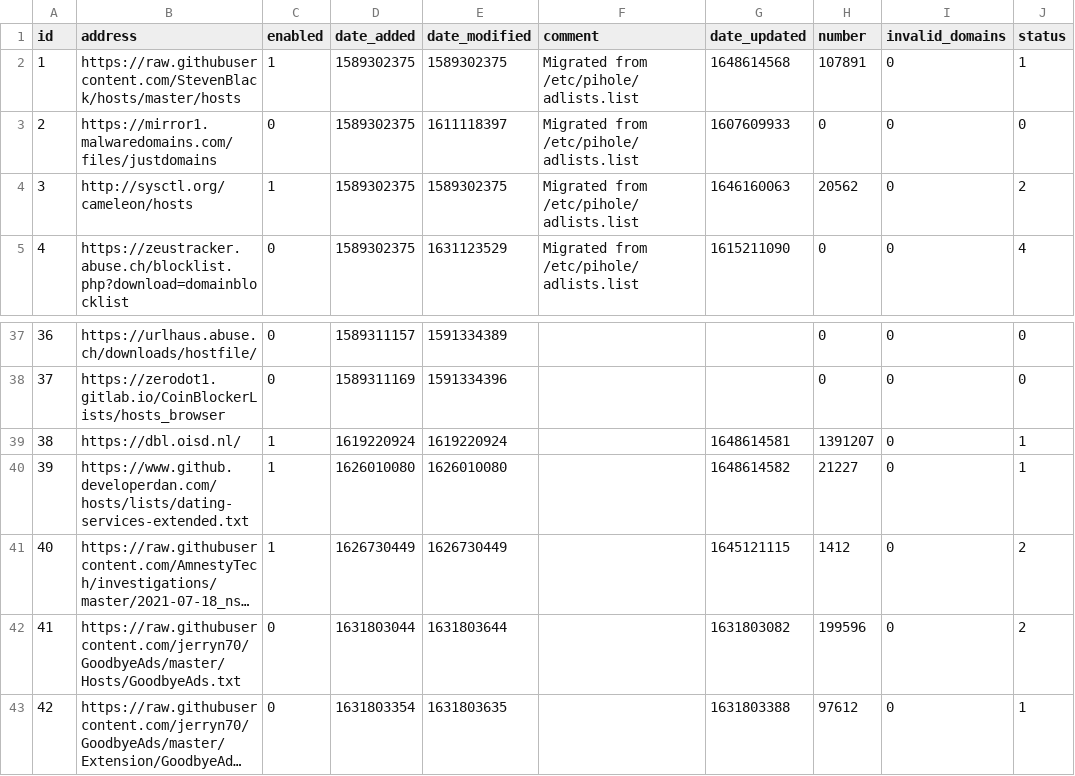
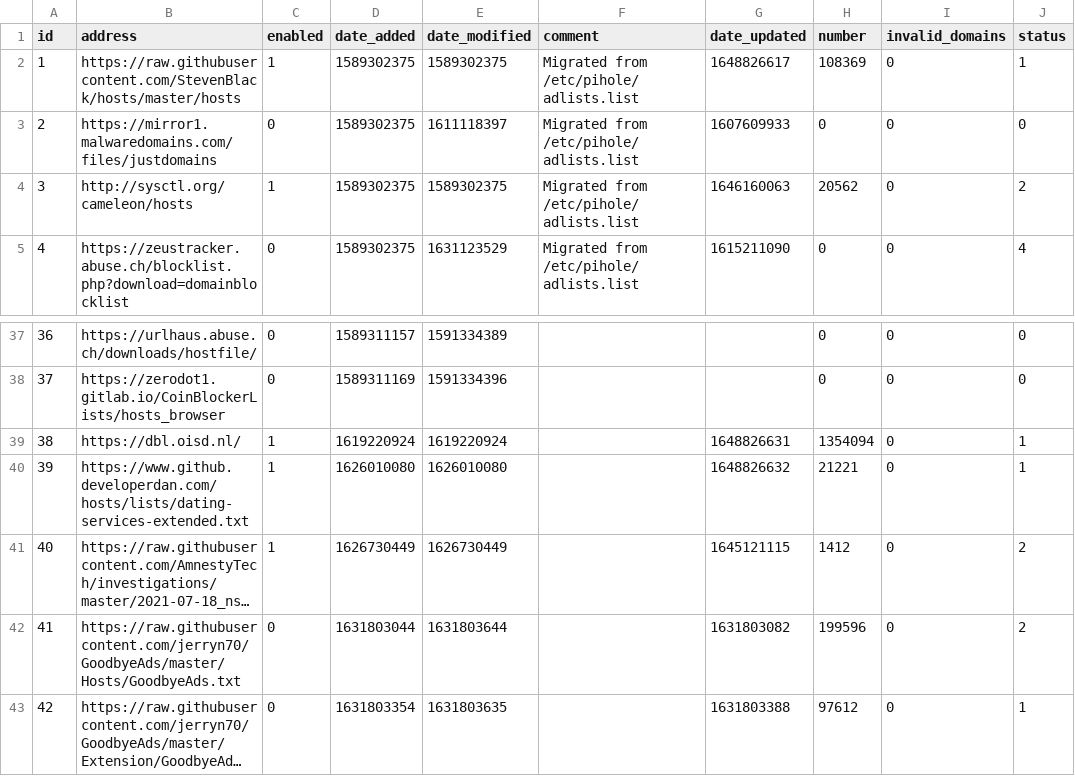
Before and after one commit to sloannin/piholelists, a CSV file: adlist.csv, drawn as a sheet; only a part is shown, gaps mark what is left out; long unchanged cells end in …; the diff names each change by its address in the sheet, - before the commit and + after, or states it on an @@ line.

Commit message:
Updated April  1, 2022 11:24AM

```diff
--- a/adlist.csv
+++ b/adlist.csv
-G2 (date_updated): 1648614568
+G2 (date_updated): 1648826617
-H2 (number): 107891
+H2 (number): 108369
-G39 (date_updated): 1648614581
+G39 (date_updated): 1648826631
-H39 (number): 1391207
+H39 (number): 1354094
-G40 (date_updated): 1648614582
+G40 (date_updated): 1648826632
-H40 (number): 21227
+H40 (number): 21221
```
